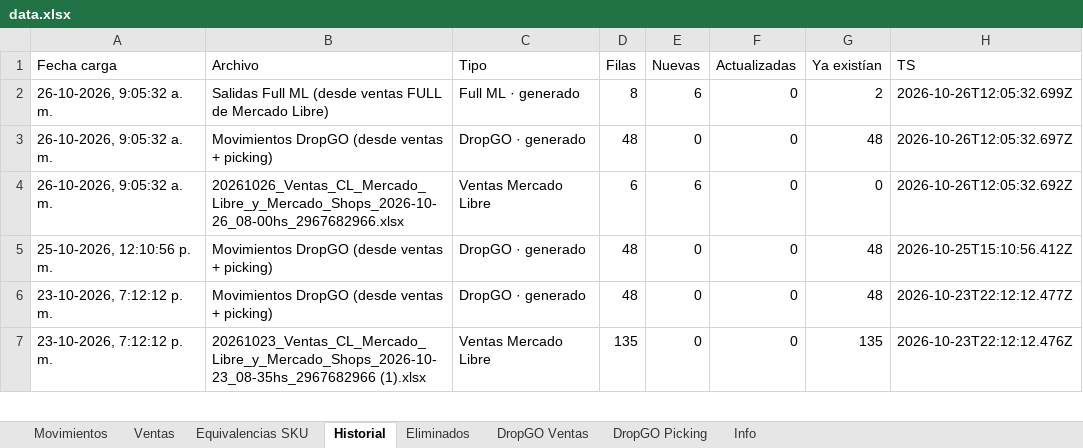
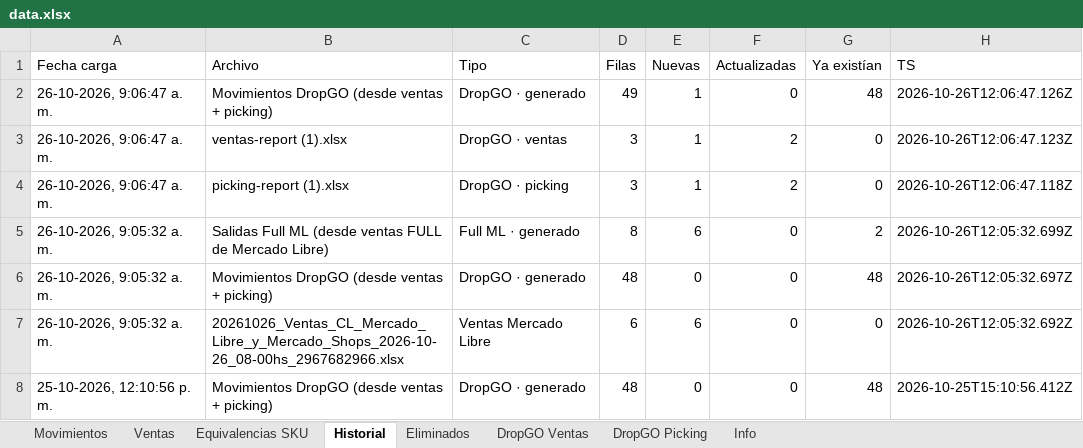
Before and after one commit to alaskanext-blip/ERPvarin, an Excel workbook: data.xlsx, sheet Historial, drawn as a sheet; only a part is shown; the shorter side is filled out with more unchanged rows; values as stored, in another font and other column widths than the file's, no borders; the diff names each change by its address in the sheet, - before the commit and + after, or states it on an @@ line.

```diff
--- a/data.xlsx (sheet Historial)
+++ b/data.xlsx (sheet Historial)
+row 2: 26-10-2026, 9:06:47 a. m. | Movimientos DropGO (desde ventas + picking) | DropGO · generado | 49 | 1 | 0 | 48 | 2026-10-26T12:06:47.126Z
+row 3: 26-10-2026, 9:06:47 a. m. | ventas-report (1).xlsx | DropGO · ventas | 3 | 1 | 2 | 0 | 2026-10-26T12:06:47.123Z
+row 4: 26-10-2026, 9:06:47 a. m. | picking-report (1).xlsx | DropGO · picking | 3 | 1 | 2 | 0 | 2026-10-26T12:06:47.118Z
```
Also changed, not shown: sheet DropGO Picking, sheet Movimientos, sheet DropGO Ventas, sheet Info.
